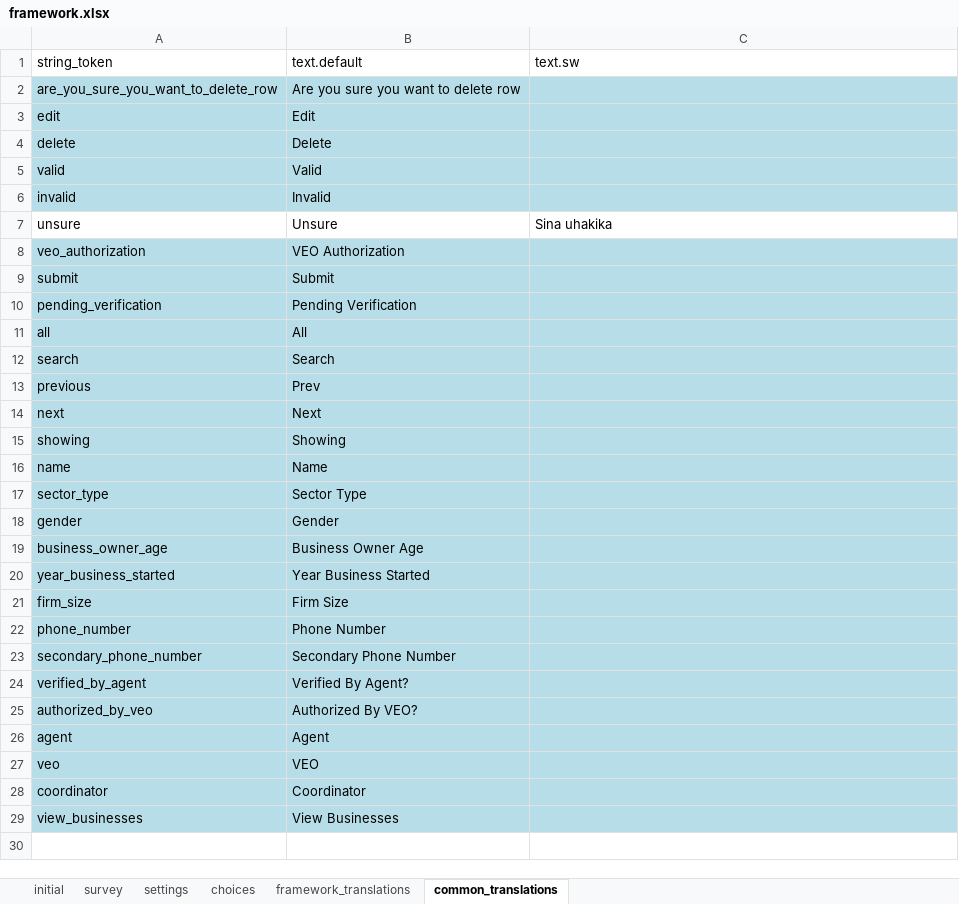
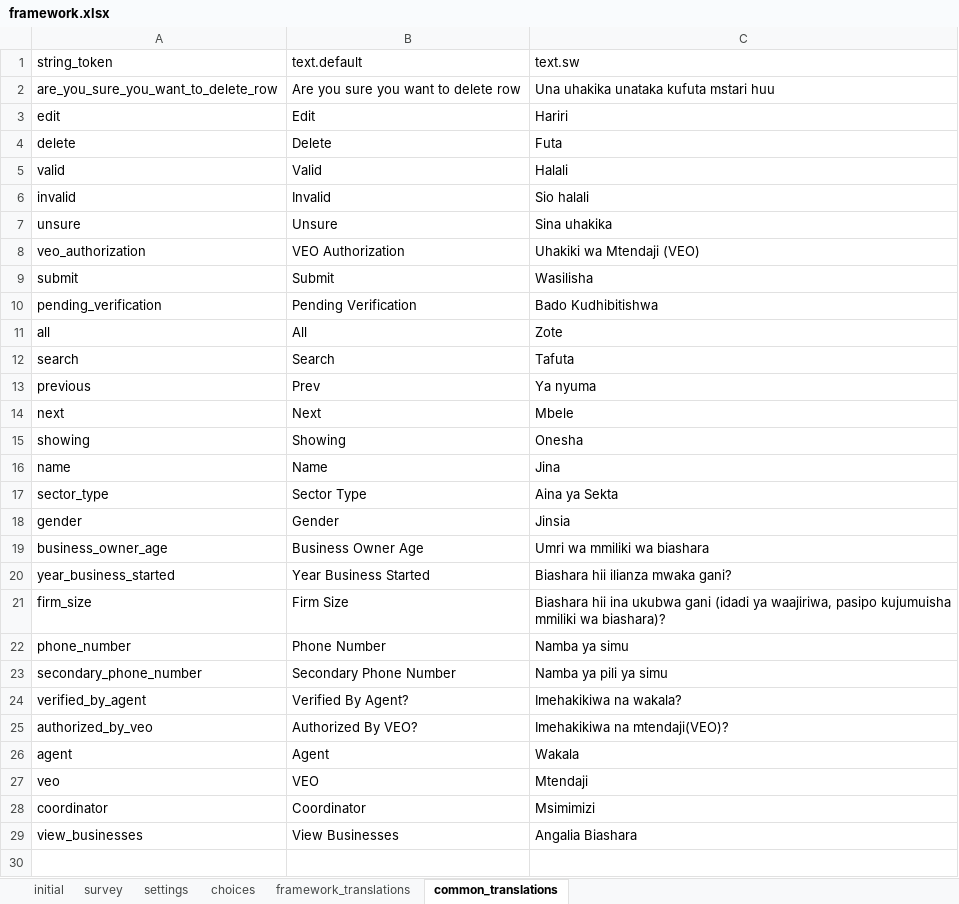
Before and after one commit to clarlars/app-designer, an Excel workbook: app/config/assets/framework/forms/framework/framework.xlsx, sheet common_translations, drawn as a sheet; only a part is shown; values as stored, in another font and other column widths than the file's, no borders; the diff covers the shown part only; the diff names each change by its address in the sheet, - before the commit and + after, or states it on an @@ line.

Commit message:
Add in latest translations

```diff
--- a/app/config/assets/framework/forms/framework/framework.xlsx (sheet common_translations)
+++ b/app/config/assets/framework/forms/framework/framework.xlsx (sheet common_translations)
-A2:C6 fill: #B7DEE8
+A2:C6 fill: none
-C2: (empty)
+C2: Una uhakika unataka kufuta mstari huu
-C3: (empty)
+C3: Hariri
-C4: (empty)
+C4: Futa
-C5: (empty)
+C5: Halali
-C6: (empty)
+C6: Sio halali
-A8:C29 fill: #B7DEE8
+A8:C29 fill: none
-C8: (empty)
+C8: Uhakiki wa Mtendaji (VEO)
-C9: (empty)
+C9: Wasilisha
-C10: (empty)
+C10: Bado Kudhibitishwa
-C11: (empty)
+C11: Zote
-C12: (empty)
+C12: Tafuta
-C13: (empty)
+C13: Ya nyuma
-C14: (empty)
+C14: Mbele
-C15: (empty)
+C15: Onesha
-C16: (empty)
+C16: Jina
-C17: (empty)
+C17: Aina ya Sekta
-C18: (empty)
+C18: Jinsia
-C19: (empty)
+C19: Umri wa mmiliki wa biashara
-C20: (empty)
+C20: Biashara hii ilianza mwaka gani?
-C21: (empty)
+C21: Biashara hii ina ukubwa gani (idadi ya waajiriwa, pasipo kujumuisha mmiliki wa biashara)?
-C22: (empty)
+C22: Namba ya simu
-C23: (empty)
+C23: Namba ya pili ya simu
-C24: (empty)
+C24: Imehakikiwa na wakala?
-C25: (empty)
+C25: Imehakikiwa na mtendaji(VEO)?
-C26: (empty)
+C26: Wakala
-C27: (empty)
+C27: Mtendaji
-C28: (empty)
+C28: Msimimizi
-C29: (empty)
+C29: Angalia Biashara
```
Also changed, not shown: 5 edited cells and cell formats elsewhere in this sheet, sheet framework_translations, app/config/tables/business/forms/business/business.xlsx, app/config/tables/business/forms/enrollment/enrollment.xlsx, 9 other files.
